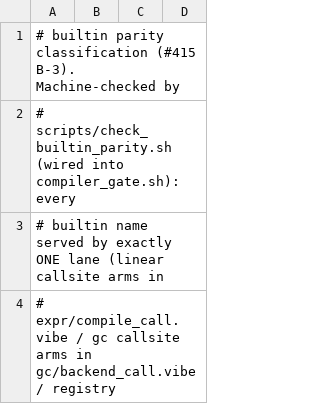
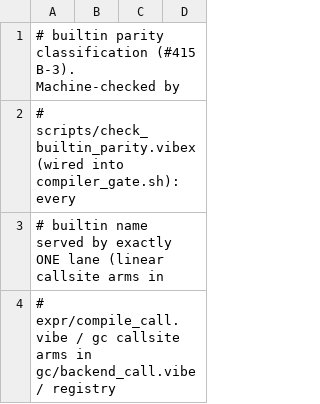
Before and after one commit to mizchi/vibe-lang, a TSV file: scripts/builtin_parity_classification.tsv, drawn as a sheet; only a part is shown.

```diff
--- a/scripts/builtin_parity_classification.tsv
+++ b/scripts/builtin_parity_classification.tsv
@@ -1,3 +1,3 @@
 # builtin parity classification (#415 B-3). Machine-checked by
-# scripts/check_builtin_parity.sh (wired into compiler_gate.sh): every
+# scripts/check_builtin_parity.vibex (wired into compiler_gate.sh): every
 # builtin name served by exactly ONE lane (linear callsite arms in
```
Also changed, not shown: scripts/inventory.tsv, 8 other files.
